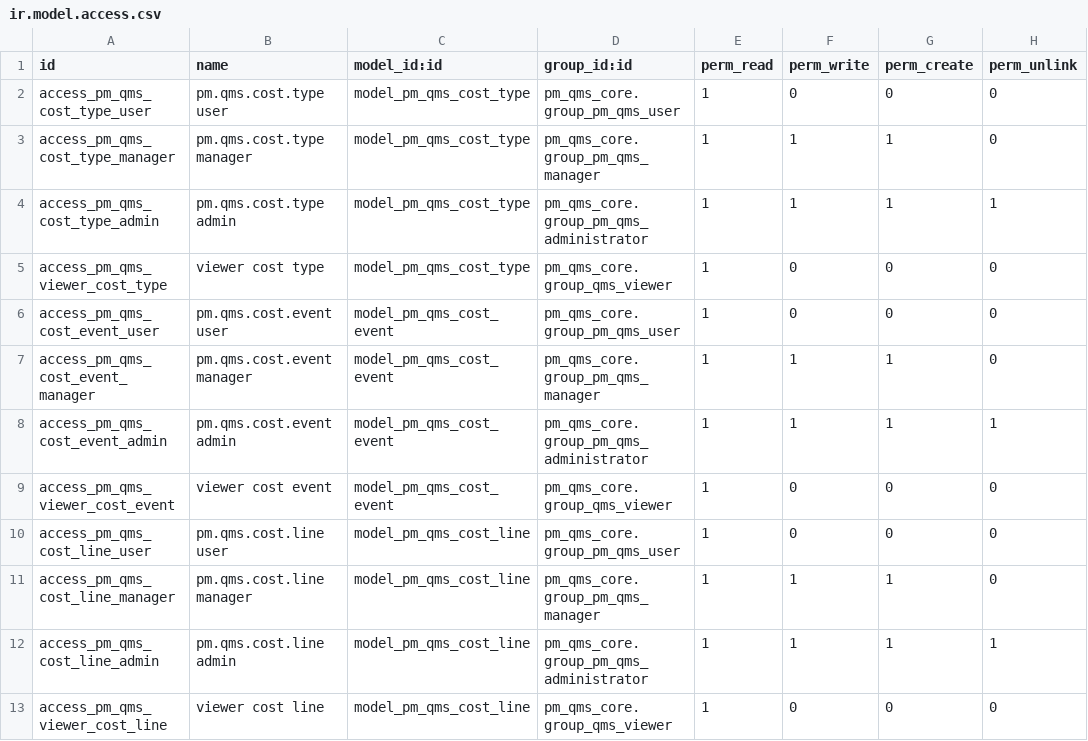
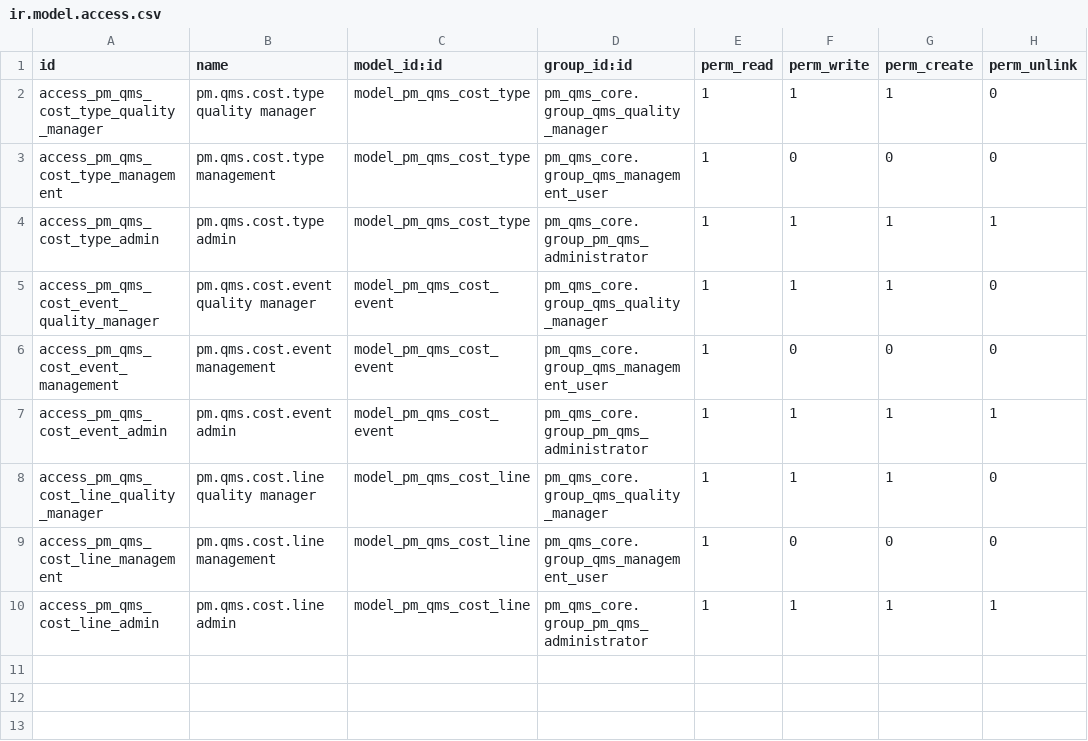
Before and after one commit to Cloud-Pixel-Studio/perfect-match-qms, a CSV file: addons/pm_qms_cost_quality/security/ir.model.access.csv, drawn as a sheet.

```diff
--- a/addons/pm_qms_cost_quality/security/ir.model.access.csv
+++ b/addons/pm_qms_cost_quality/security/ir.model.access.csv
@@ -1,13 +1,10 @@
 id,name,model_id:id,group_id:id,perm_read,perm_write,perm_create,perm_unlink
-access_pm_qms_cost_type_user,pm.qms.cost.type user,model_pm_qms_cost_type,pm_qms_core.group_pm_qms_user,1,0,0,0
-access_pm_qms_cost_type_manager,pm.qms.cost.type manager,model_pm_qms_cost_type,pm_qms_core.group_pm_qms_manager,1,1,1,0
+access_pm_qms_cost_type_quality_manager,pm.qms.cost.type quality manager,model_pm_qms_cost_type,pm_qms_core.group_qms_quality_manager,1,1,1,0
+access_pm_qms_cost_type_management,pm.qms.cost.type management,model_pm_qms_cost_type,pm_qms_core.group_qms_management_user,1,0,0,0
 access_pm_qms_cost_type_admin,pm.qms.cost.type admin,model_pm_qms_cost_type,pm_qms_core.group_pm_qms_administrator,1,1,1,1
-access_pm_qms_viewer_cost_type,viewer cost type,model_pm_qms_cost_type,pm_qms_core.group_qms_viewer,1,0,0,0
-access_pm_qms_cost_event_user,pm.qms.cost.event user,model_pm_qms_cost_event,pm_qms_core.group_pm_qms_user,1,0,0,0
-access_pm_qms_cost_event_manager,pm.qms.cost.event manager,model_pm_qms_cost_event,pm_qms_core.group_pm_qms_manager,1,1,1,0
+access_pm_qms_cost_event_quality_manager,pm.qms.cost.event quality manager,model_pm_qms_cost_event,pm_qms_core.group_qms_quality_manager,1,1,1,0
+access_pm_qms_cost_event_management,pm.qms.cost.event management,model_pm_qms_cost_event,pm_qms_core.group_qms_management_user,1,0,0,0
 access_pm_qms_cost_event_admin,pm.qms.cost.event admin,model_pm_qms_cost_event,pm_qms_core.group_pm_qms_administrator,1,1,1,1
-access_pm_qms_viewer_cost_event,viewer cost event,model_pm_qms_cost_event,pm_qms_core.group_qms_viewer,1,0,0,0
-access_pm_qms_cost_line_user,pm.qms.cost.line user,model_pm_qms_cost_line,pm_qms_core.group_pm_qms_user,1,0,0,0
-access_pm_qms_cost_line_manager,pm.qms.cost.line manager,model_pm_qms_cost_line,pm_qms_core.group_pm_qms_manager,1,1,1,0
+access_pm_qms_cost_line_quality_manager,pm.qms.cost.line quality manager,model_pm_qms_cost_line,pm_qms_core.group_qms_quality_manager,1,1,1,0
+access_pm_qms_cost_line_management,pm.qms.cost.line management,model_pm_qms_cost_line,pm_qms_core.group_qms_management_user,1,0,0,0
 access_pm_qms_cost_line_admin,pm.qms.cost.line admin,model_pm_qms_cost_line,pm_qms_core.group_pm_qms_administrator,1,1,1,1
-access_pm_qms_viewer_cost_line,viewer cost line,model_pm_qms_cost_line,pm_qms_core.group_qms_viewer,1,0,0,0
```
Also changed, not shown: 6 other files.
